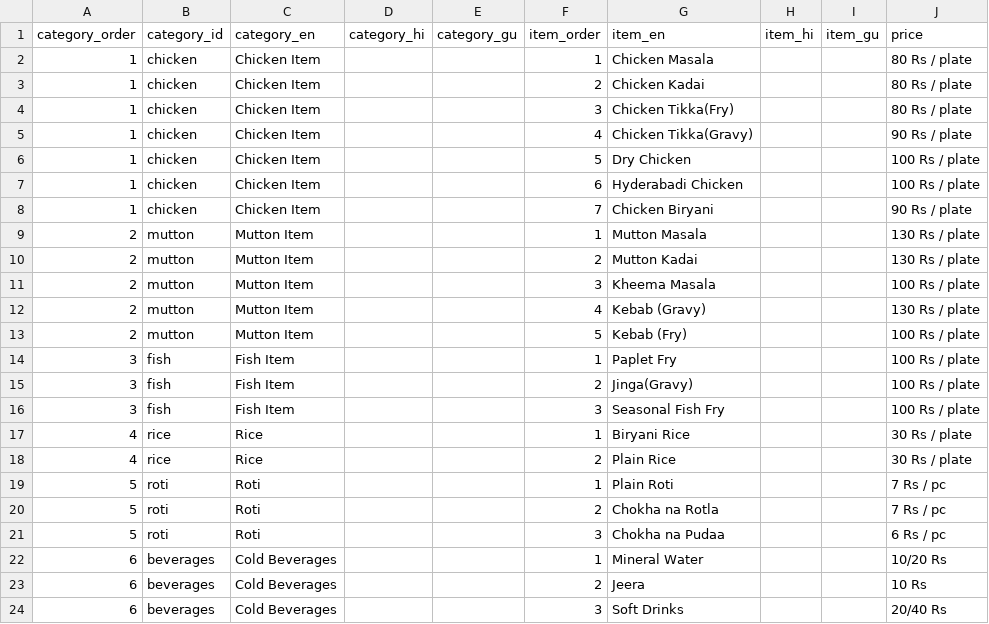
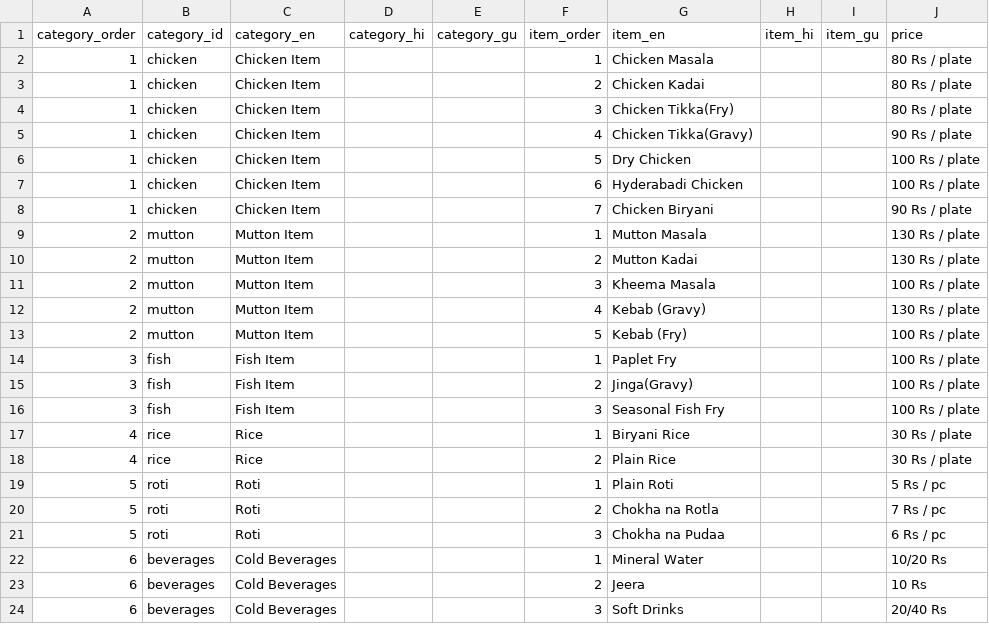
Before and after one commit to anvra/New-Delhi-Darbar-Menu, a CSV file: assets/data/menu.csv, drawn as a sheet.

Commit message:
Update menu from Admin Panel

```diff
--- a/assets/data/menu.csv
+++ b/assets/data/menu.csv
@@ -18,3 +18,3 @@ category_order,category_id,category_en,category_hi,category_gu,item_order,item_e
 4,rice,Rice,,,2,Plain Rice,,,30 Rs / plate
-5,roti,Roti,,,1,Plain Roti,,,7 Rs / pc
+5,roti,Roti,,,1,Plain Roti,,,5 Rs / pc
 5,roti,Roti,,,2,Chokha na Rotla,,,7 Rs / pc
```
Also changed, not shown: 2 other files.
